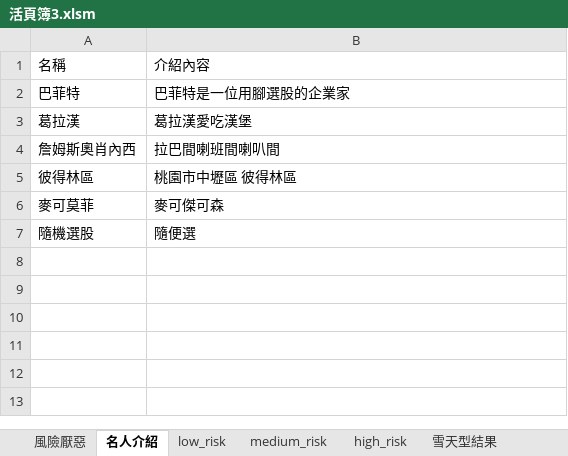
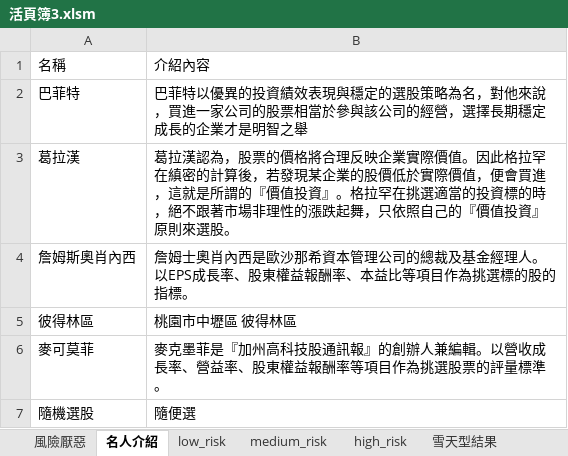
Before and after one commit to Shawn-lung/-morning, an Excel workbook: 活頁簿3.xlsm, sheet 名人介紹, drawn as a sheet; values as stored, in another font and other column widths than the file's, no borders; the diff names each change by its address in the sheet, - before the commit and + after, or states it on an @@ line.

```diff
--- a/活頁簿3.xlsm (sheet 名人介紹)
+++ b/活頁簿3.xlsm (sheet 名人介紹)
-B2: 巴菲特是一位用腳選股的企業家
+B2: 巴菲特以優異的投資績效表現與穩定的選股策略為名，對他來說，買進一家公司的股票相當於參與該公司的經營，選擇長期穩定成長的企業才是明智之舉
-B3: 葛拉漢愛吃漢堡
+B3: 葛拉漢認為，股票的價格將合理反映企業實際價值。因此格拉罕在縝密的計算後，若發現某企業的股價低於實際價值，便會買進，這就是所謂的『價值投資』。格拉罕在挑選適當的投資標的時，絕不跟著市場非理性的漲跌起舞，只依照自己的『價值投資』原則來選股。
-B4: 拉巴間喇班間喇叭間
+B4: 詹姆士奧肖內西是歐沙那希資本管理公司的總裁及基金經理人。以EPS成長率、股東權益報酬率、本益比等項目作為挑選標的股的指標。
-B6: 麥可傑可森
+B6: 麥克墨菲是『加州高科技股通訊報』的創辦人兼編輯。以營收成長率、營益率、股東權益報酬率等項目作為挑選股票的評量標準。
```
Also changed, not shown: charts or pictures, 2 other files.
